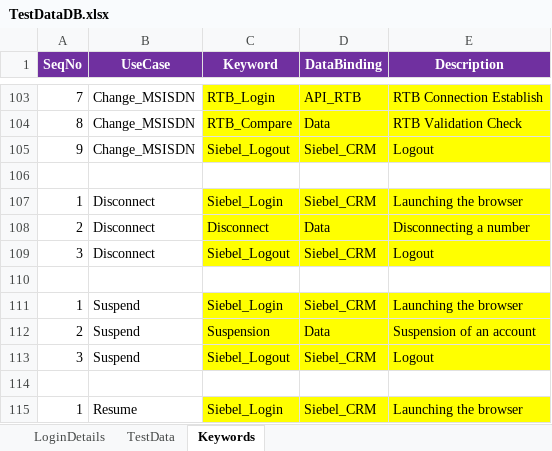
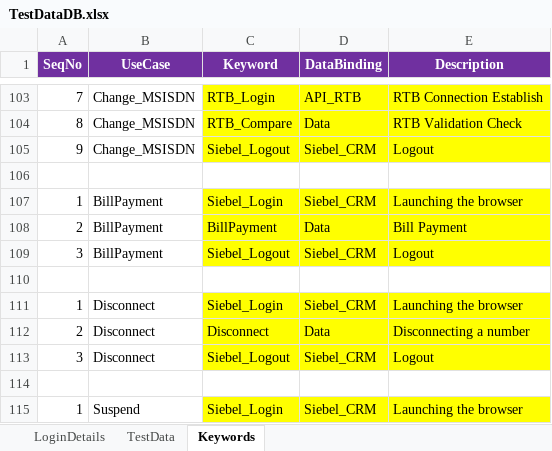
Before and after one commit to imran0404y/Vodafone_QAR, an Excel workbook: Framework/Database/TestDataDB.xlsx, sheet Keywords, drawn as a sheet; only a part is shown, gaps mark what is left out; the shorter side is filled out with more unchanged rows; values as stored, in another font and other column widths than the file's, no borders; the diff names each change by its address in the sheet, - before the commit and + after, or states it on an @@ line.

```diff
--- a/Framework/Database/TestDataDB.xlsx (sheet Keywords)
+++ b/Framework/Database/TestDataDB.xlsx (sheet Keywords)
+row 107: 1 | BillPayment | Siebel_Login | Siebel_CRM | Launching the browser
+row 108: 2 | BillPayment | BillPayment | Data | Bill Payment
+row 109: 3 | BillPayment | Siebel_Logout | Siebel_CRM | Logout
+row 110: (empty)
```
Also changed, not shown: sheet TestData, sheet LoginDetails, Directory/VFQA_TestDesign.xlsm, Framework/Storage/ObjectRepository.xlsx, 1 other file.
